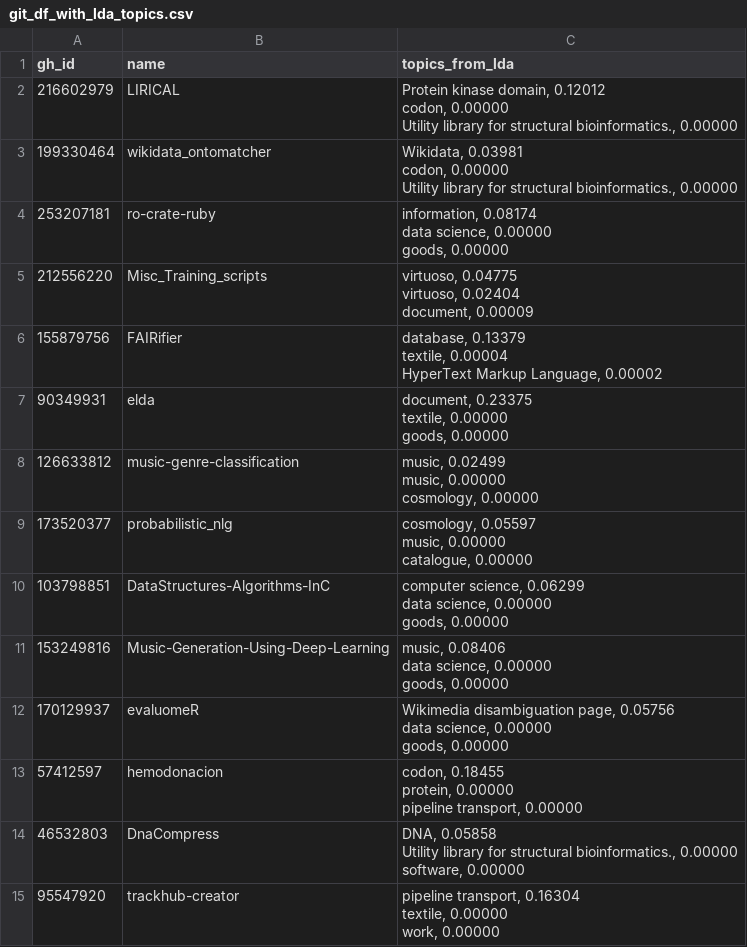
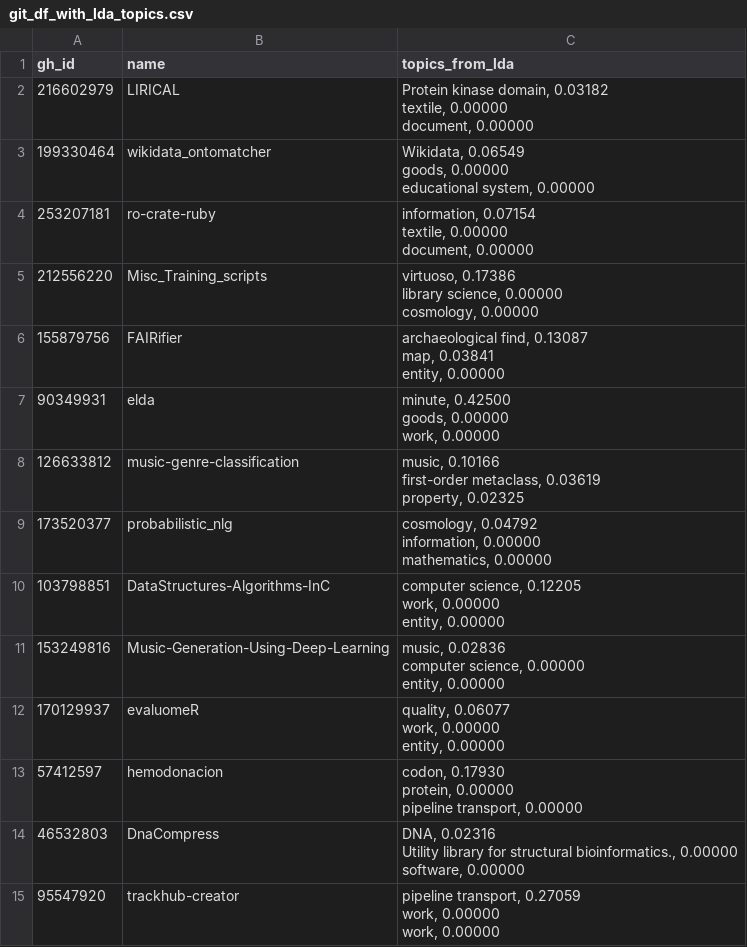
Before and after one commit to weso-edma/hercules-challenge-git, a CSV file: results/3_topic_labelling/git_df_with_lda_topics.csv, drawn as a sheet; only a part is shown; the diff covers the shown part only.

```diff
--- a/results/3_topic_labelling/git_df_with_lda_topics.csv
+++ b/results/3_topic_labelling/git_df_with_lda_topics.csv
@@ -1,43 +1,43 @@
 gh_id,name,topics_from_lda
-216602979,LIRICAL,"Protein kinase domain, 0.12012
-codon, 0.00000
-Utility library for structural bioinformatics., 0.00000"
-199330464,wikidata_ontomatcher,"Wikidata, 0.03981
-codon, 0.00000
-Utility library for structural bioinformatics., 0.00000"
-253207181,ro-crate-ruby,"information, 0.08174
-data science, 0.00000
-goods, 0.00000"
-212556220,Misc_Training_scripts,"virtuoso, 0.04775
-virtuoso, 0.02404
-document, 0.00009"
-155879756,FAIRifier,"database, 0.13379
-textile, 0.00004
-HyperText Markup Language, 0.00002"
-90349931,elda,"document, 0.23375
-textile, 0.00000
-goods, 0.00000"
-126633812,music-genre-classification,"music, 0.02499
-music, 0.00000
-cosmology, 0.00000"
-173520377,probabilistic_nlg,"cosmology, 0.05597
-music, 0.00000
-catalogue, 0.00000"
-103798851,DataStructures-Algorithms-InC,"computer science, 0.06299
-data science, 0.00000
-goods, 0.00000"
-153249816,Music-Generation-Using-Deep-Learning,"music, 0.08406
-data science, 0.00000
-goods, 0.00000"
-170129937,evaluomeR,"Wikimedia disambiguation page, 0.05756
-data science, 0.00000
-goods, 0.00000"
-57412597,hemodonacion,"codon, 0.18455
-protein, 0.00000
-pipeline transport, 0.00000"
-46532803,DnaCompress,"DNA, 0.05858
-Utility library for structural bioinformatics., 0.00000
-software, 0.00000"
-95547920,trackhub-creator,"pipeline transport, 0.16304
-textile, 0.00000
-work, 0.00000"
+216602979,LIRICAL,"Protein kinase domain, 0.03182
+textile, 0.00000
+document, 0.00000"
+199330464,wikidata_ontomatcher,"Wikidata, 0.06549
+goods, 0.00000
+educational system, 0.00000"
+253207181,ro-crate-ruby,"information, 0.07154
+textile, 0.00000
+document, 0.00000"
+212556220,Misc_Training_scripts,"virtuoso, 0.17386
+library science, 0.00000
+cosmology, 0.00000"
+155879756,FAIRifier,"archaeological find, 0.13087
+map, 0.03841
+entity, 0.00000"
+90349931,elda,"minute, 0.42500
+goods, 0.00000
+work, 0.00000"
+126633812,music-genre-classification,"music, 0.10166
+first-order metaclass, 0.03619
+property, 0.02325"
+173520377,probabilistic_nlg,"cosmology, 0.04792
+information, 0.00000
+mathematics, 0.00000"
+103798851,DataStructures-Algorithms-InC,"computer science, 0.12205
+work, 0.00000
+entity, 0.00000"
+153249816,Music-Generation-Using-Deep-Learning,"music, 0.02836
+computer science, 0.00000
+entity, 0.00000"
+170129937,evaluomeR,"quality, 0.06077
+work, 0.00000
+entity, 0.00000"
+57412597,hemodonacion,"codon, 0.17930
+protein, 0.00000
+pipeline transport, 0.00000"
+46532803,DnaCompress,"DNA, 0.02316
+Utility library for structural bioinformatics., 0.00000
+software, 0.00000"
+95547920,trackhub-creator,"pipeline transport, 0.27059
+work, 0.00000
+work, 0.00000"
```
Also changed, not shown: 36 edited cells elsewhere in this file, results/5_ner_topic_extraction/git_df_with_ner_topics.csv, 12 other files.
